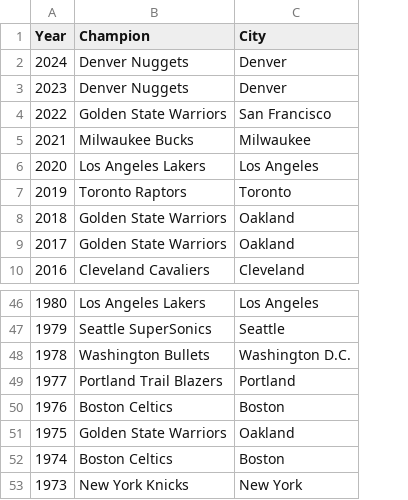
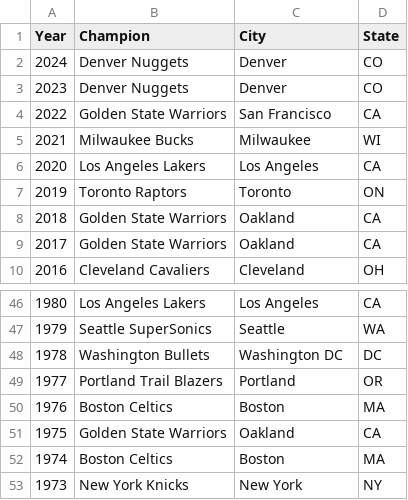
Before and after one commit to khemkandel/research-public, a CSV file: nbachamps.csv, drawn as a sheet; only a part is shown, gaps mark what is left out; the diff names each change by its address in the sheet, - before the commit and + after, or states it on an @@ line.

Commit message:
Adding a state

```diff
--- a/nbachamps.csv
+++ b/nbachamps.csv
+column D (State), rows 2-10: CO | CO | CA | WI | CA | ON | CA | CA | OH; rows 46-53: CA | WA | DC | OR | MA | CA | MA | NY
-C48 (City): Washington D.C.
+C48 (City): Washington DC
```
